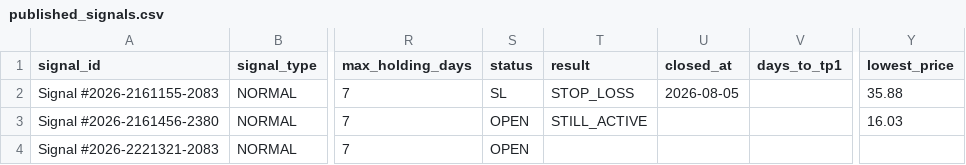
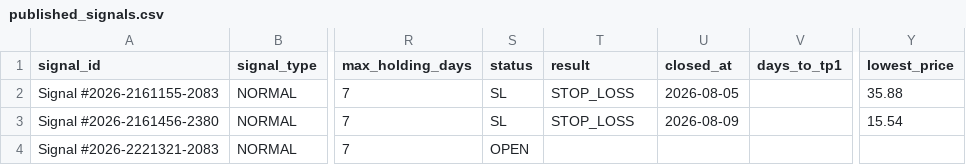
Before and after one commit to Aljishi/modareb-auto-posting, a CSV file: data/published_signals.csv, drawn as a sheet; only a part is shown, gaps mark what is left out; the diff names each change by its address in the sheet, - before the commit and + after, or states it on an @@ line.

```diff
--- a/data/published_signals.csv
+++ b/data/published_signals.csv
-S3 (status): OPEN
+S3 (status): SL
-T3 (result): STILL_ACTIVE
+T3 (result): STOP_LOSS
-U3 (closed_at): (empty)
+U3 (closed_at): 2026-08-09
-Y3 (lowest_price): 16.03
+Y3 (lowest_price): 15.54
```
Also changed, not shown: 8 other files.
